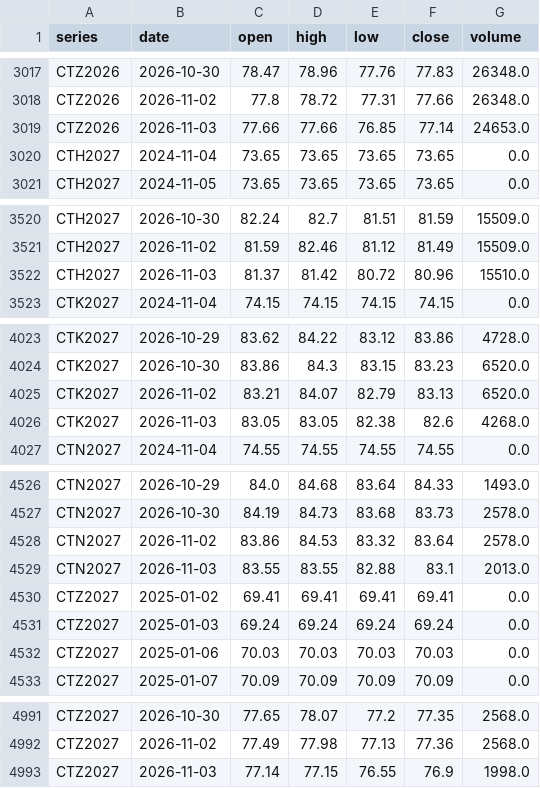
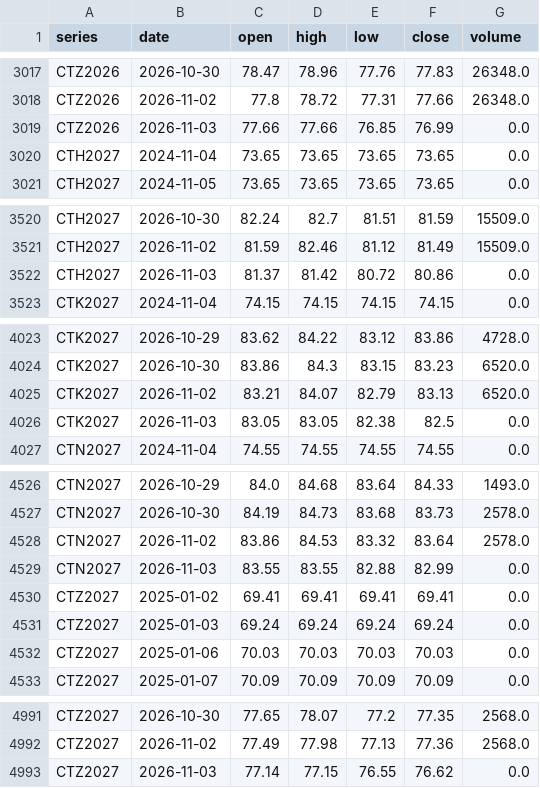
Before and after one commit to BMR-Com/Brazil--trade, a CSV file: data/ohlc/CT.csv, drawn as a sheet; only a part is shown, gaps mark what is left out.

```diff
--- a/data/ohlc/CT.csv
+++ b/data/ohlc/CT.csv
@@ -3018,3 +3018,3 @@ CTZ2026,2026-10-30,78.47,78.96,77.76,77.83,26348.0
 CTZ2026,2026-11-02,77.8,78.72,77.31,77.66,26348.0
-CTZ2026,2026-11-03,77.66,77.66,76.85,77.14,24653.0
+CTZ2026,2026-11-03,77.66,77.66,76.85,76.99,0.0
 CTH2027,2024-11-04,73.65,73.65,73.65,73.65,0.0
@@ -3521,3 +3521,3 @@ CTH2027,2026-10-30,82.24,82.7,81.51,81.59,15509.0
 CTH2027,2026-11-02,81.59,82.46,81.12,81.49,15509.0
-CTH2027,2026-11-03,81.37,81.42,80.72,80.96,15510.0
+CTH2027,2026-11-03,81.37,81.42,80.72,80.86,0.0
 CTK2027,2024-11-04,74.15,74.15,74.15,74.15,0.0
@@ -4025,3 +4025,3 @@ CTK2027,2026-10-30,83.86,84.3,83.15,83.23,6520.0
 CTK2027,2026-11-02,83.21,84.07,82.79,83.13,6520.0
-CTK2027,2026-11-03,83.05,83.05,82.38,82.6,4268.0
+CTK2027,2026-11-03,83.05,83.05,82.38,82.5,0.0
 CTN2027,2024-11-04,74.55,74.55,74.55,74.55,0.0
@@ -4528,3 +4528,3 @@ CTN2027,2026-10-30,84.19,84.73,83.68,83.73,2578.0
 CTN2027,2026-11-02,83.86,84.53,83.32,83.64,2578.0
-CTN2027,2026-11-03,83.55,83.55,82.88,83.1,2013.0
+CTN2027,2026-11-03,83.55,83.55,82.88,82.99,0.0
 CTZ2027,2025-01-02,69.41,69.41,69.41,69.41,0.0
@@ -4992,2 +4992,2 @@ CTZ2027,2026-10-30,77.65,78.07,77.2,77.35,2568.0
 CTZ2027,2026-11-02,77.49,77.98,77.13,77.36,2568.0
-CTZ2027,2026-11-03,77.14,77.15,76.55,76.9,1998.0
+CTZ2027,2026-11-03,77.14,77.15,76.55,76.62,0.0
```
Also changed, not shown: data/ohlc/KC.csv, data/ohlc/SB.csv, 14 other files.
